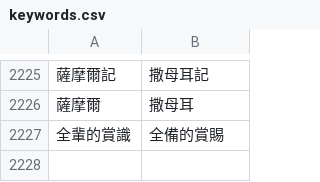
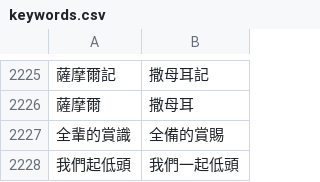
Before and after one commit to Enoooch0921/Srt-Christian-vocabulary-replacement, a CSV file: keywords.csv, drawn as a sheet; only a part is shown, gaps mark what is left out; the diff names each change by its address in the sheet, - before the commit and + after, or states it on an @@ line.

Commit message:
Update keywords.csv

```diff
--- a/keywords.csv
+++ b/keywords.csv
+row 2228: 我們起低頭 | 我們一起低頭
```
